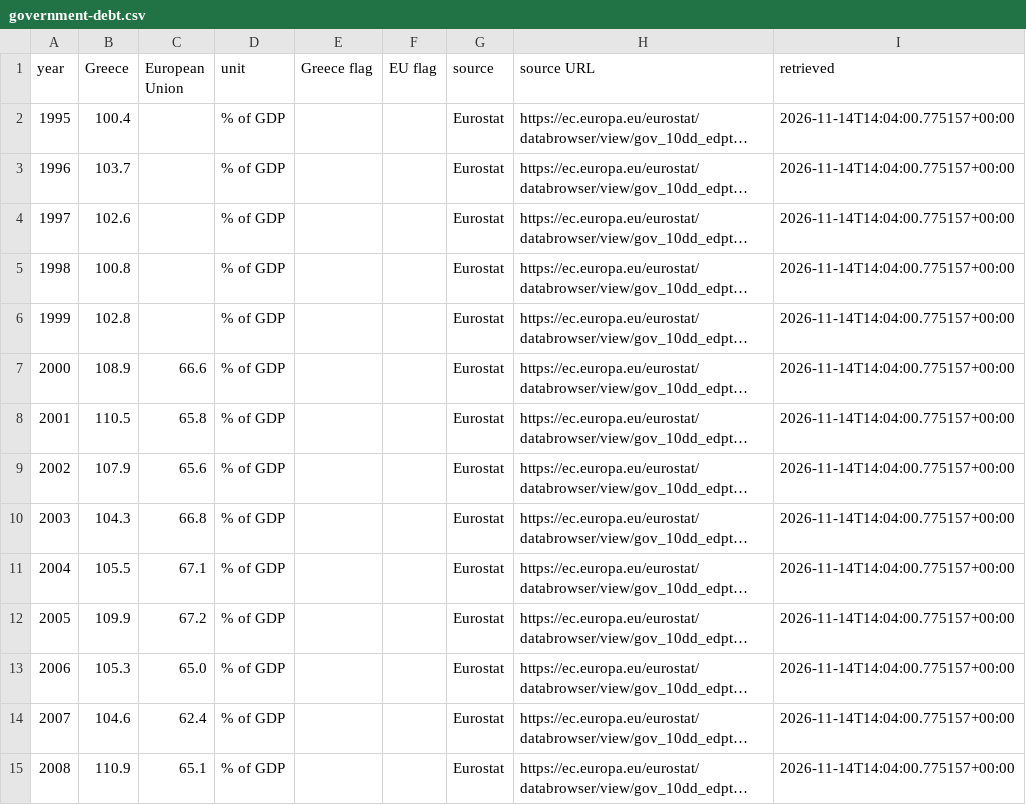
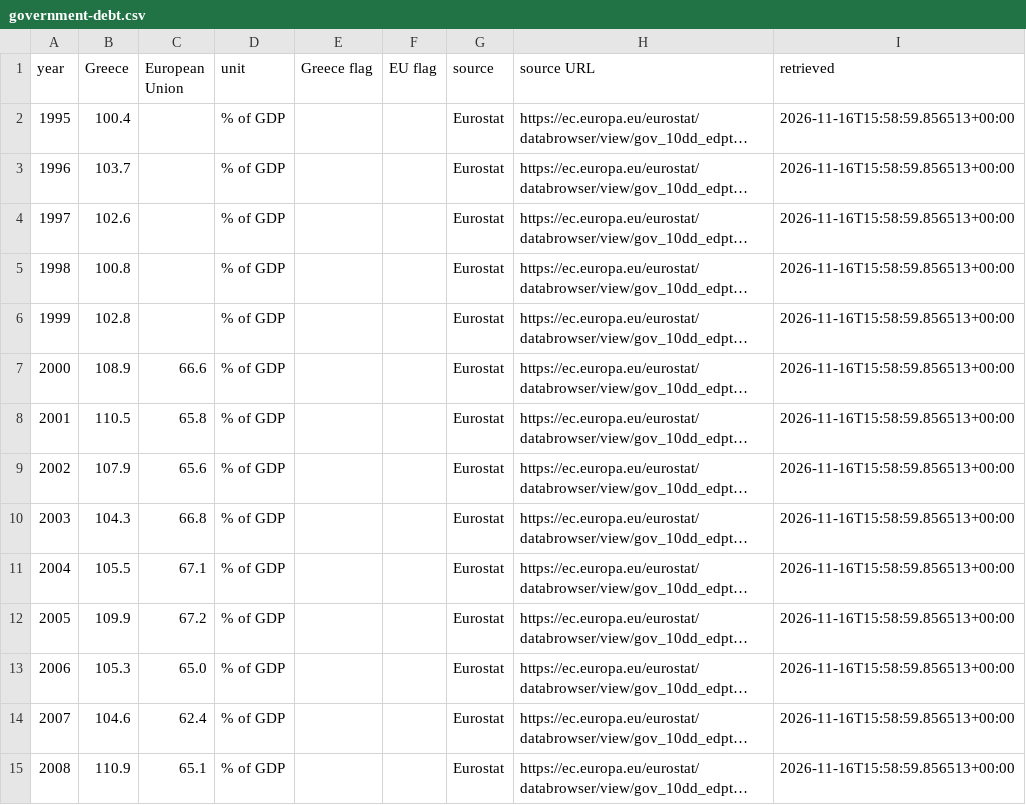
Before and after one commit to Datacritus/Datacritus, a CSV file: data/seo/government-debt.csv, drawn as a sheet; only a part is shown; long unchanged cells end in …; the diff covers the shown part only; the diff names each change by its address in the sheet, - before the commit and + after, or states it on an @@ line.

```diff
--- a/data/seo/government-debt.csv
+++ b/data/seo/government-debt.csv
-I2:I15 (retrieved): 2026-11-14T14:04:00.775157+00:00
+I2:I15 (retrieved): 2026-11-16T15:58:59.856513+00:00
```
Also changed, not shown: 17 edited cells elsewhere in this file, data/seo/average-salary.csv, data/seo/food-inflation.csv, 30 other files.
